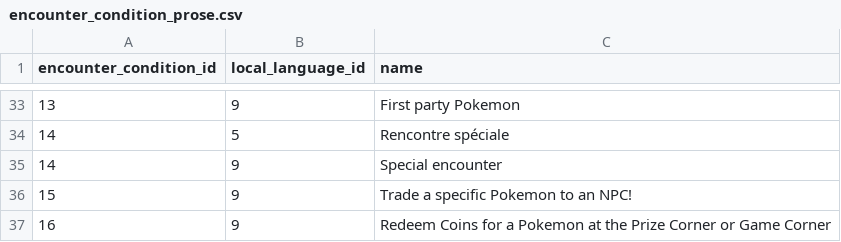
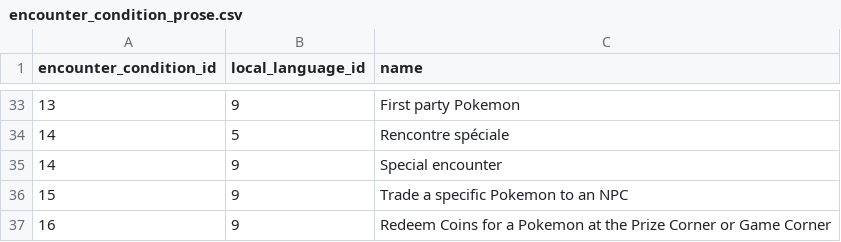
Before and after one commit to PokeAPI/pokeapi, a CSV file: data/v2/csv/encounter_condition_prose.csv, drawn as a sheet; only a part is shown, gaps mark what is left out.

```diff
--- a/data/v2/csv/encounter_condition_prose.csv
+++ b/data/v2/csv/encounter_condition_prose.csv
@@ -35,3 +35,3 @@ encounter_condition_id,local_language_id,name
 14,9,Special encounter
-15,9,Trade a specific Pokemon to an NPC!
+15,9,Trade a specific Pokemon to an NPC
 16,9,Redeem Coins for a Pokemon at the Prize Corner or Game Corner
```
Also changed, not shown: data/v2/csv/location_area_prose.csv, data/v2/csv/location_names.csv, 7 other files.
